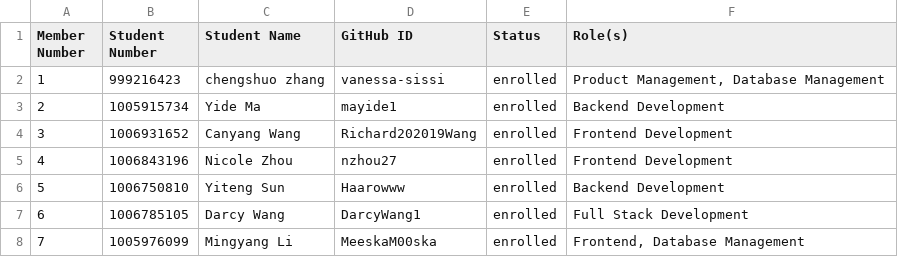
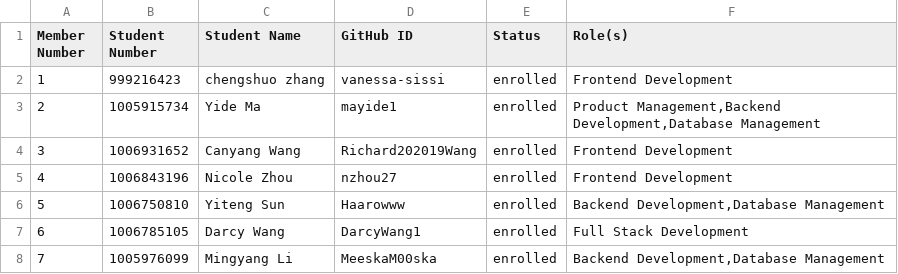
Before and after one commit to csc301-2023-winter/3-university-health-network-T, a CSV file: Team-3-TBD.csv, drawn as a sheet.

Commit message:
Update Team-3-TBD.csv

```diff
--- a/Team-3-TBD.csv
+++ b/Team-3-TBD.csv
@@ -1,8 +1,8 @@
 Member Number,Student Number,Student Name,GitHub ID,Status,Role(s)
-1,999216423,chengshuo zhang ,vanessa-sissi,enrolled,"Product Management, Database Management"
-2,1005915734,Yide Ma,mayide1,enrolled,"Backend Development"
+1,999216423,chengshuo zhang ,vanessa-sissi,enrolled,"Frontend Development"
+2,1005915734,Yide Ma,mayide1,enrolled,"Product Management,Backend Development,Database Management"
 3,1006931652,Canyang Wang,Richard202019Wang,enrolled,"Frontend Development"
 4,1006843196,Nicole Zhou,nzhou27,enrolled,"Frontend Development"
-5,1006750810,Yiteng Sun,Haarowww,enrolled,"Backend Development"
+5,1006750810,Yiteng Sun,Haarowww,enrolled,"Backend Development,Database Management"
 6,1006785105,Darcy Wang,DarcyWang1,enrolled,"Full Stack  Development"
-7,1005976099,Mingyang Li,MeeskaM00ska,enrolled,"Frontend, Database Management"
+7,1005976099,Mingyang Li,MeeskaM00ska,enrolled,"Backend Development,Database Management"
```
